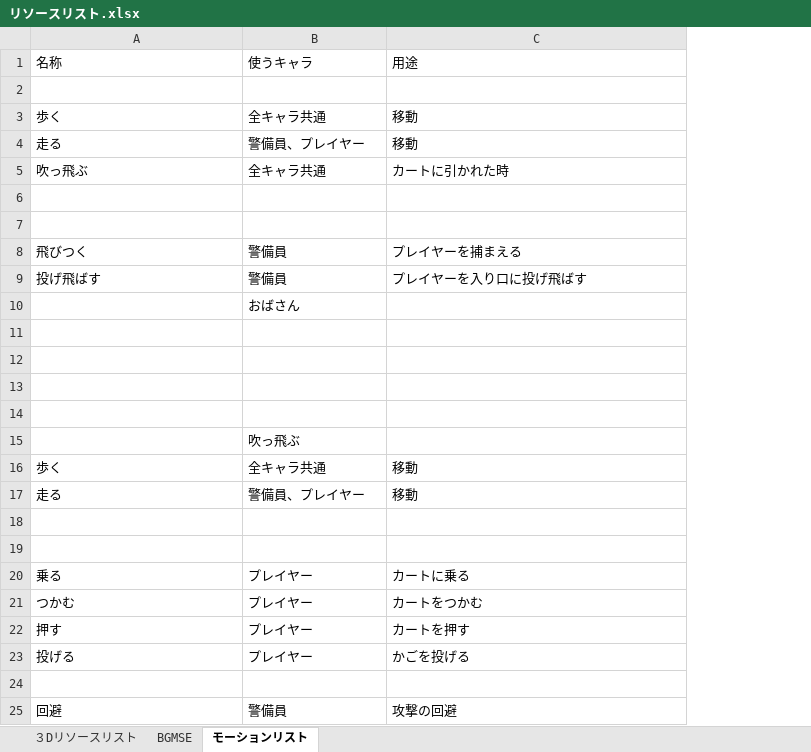
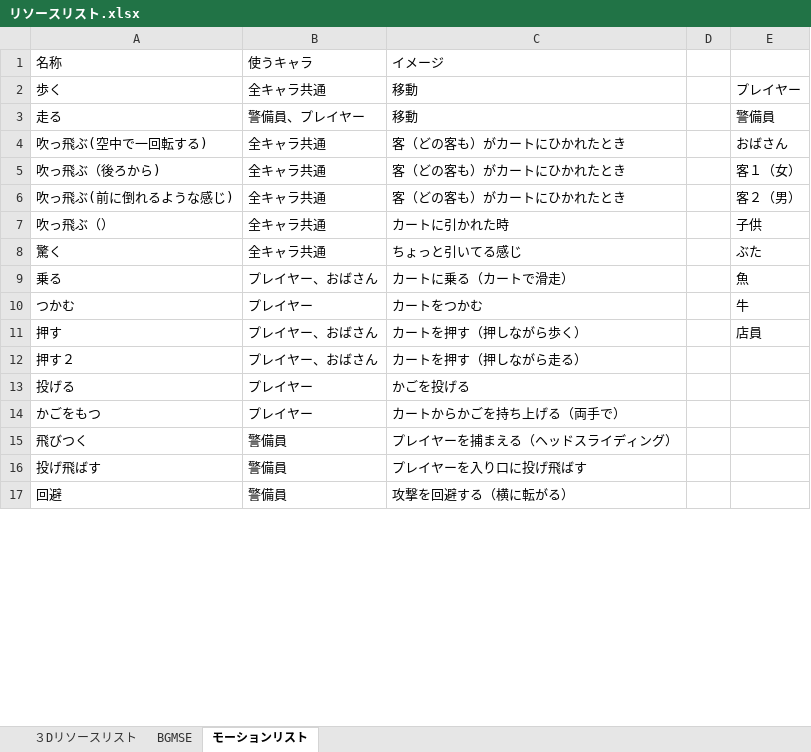
Before and after one commit to H29LatterPeriodTeam07/team07, an Excel workbook: 仕様書/リソースリスト.xlsx, sheet モーションリスト, drawn as a sheet; only a part is shown; values as stored, in another font and other column widths than the file's, no borders; removed rows and columns are numbered as before the commit, all else as after; the diff covers the shown part only; the diff names each change by its address in the sheet, - before the commit and + after, or states it on an @@ line.

```diff
--- a/仕様書/リソースリスト.xlsx (sheet モーションリスト)
+++ b/仕様書/リソースリスト.xlsx (sheet モーションリスト)
+column D, empty
+column E, rows 2-3: プレイヤー | 警備員; rows 7-9: 子供 | ぶた | 魚
-C1: 用途
+C1: イメージ
-row 2: (empty)
+row 4: 吹っ飛ぶ(空中で一回転する) | 全キャラ共通 | 客（どの客も）がカートにひかれたとき |  | おばさん
+row 5: 吹っ飛ぶ（後ろから) | 全キャラ共通 | 客（どの客も）がカートにひかれたとき |  | 客１（女）
+row 6: 吹っ飛ぶ(前に倒れるような感じ) | 全キャラ共通 | 客（どの客も）がカートにひかれたとき |  | 客２（男）
-A7: 吹っ飛ぶ
+A7: 吹っ飛ぶ（）
-row 8: (empty)
+row 8: 驚く | 全キャラ共通 | ちょっと引いてる感じ |  | ぶた
-row 9: (empty)
+row 9: 乗る | プレイヤー、おばさん | カートに乗る（カートで滑走） |  | 魚
@@ row 21 moved to row 10: つかむ @@
+row 11: 押す | プレイヤー、おばさん | カートを押す（押しながら歩く） |  | 店員
+row 12: 押す２ | プレイヤー、おばさん | カートを押す（押しながら走る）
@@ row 23 moved to row 13: 投げる @@
+row 14: かごをもつ | プレイヤー | カートからかごを持ち上げる（両手で）
-C15: プレイヤーを捕まえる
+C15: プレイヤーを捕まえる（ヘッドスライディング）
-row 10:  | おばさん
-row 11: (empty)
-row 12: (empty)
-row 13: (empty)
-row 14: (empty)
-row 15:  | 吹っ飛ぶ
-row 16: 歩く | 全キャラ共通 | 移動
-row 17: 走る | 警備員、プレイヤー | 移動
-row 18: (empty)
-row 19: (empty)
-row 20: 乗る | プレイヤー | カートに乗る
-row 22: 押す | プレイヤー | カートを押す
-row 24: (empty)
-C17: 攻撃の回避
+C17: 攻撃を回避する（横に転がる）
```
Also changed, not shown: 5 added rows and 1 removed row elsewhere in this sheet, タスク/07班スプリントバックログ.xlsx.
